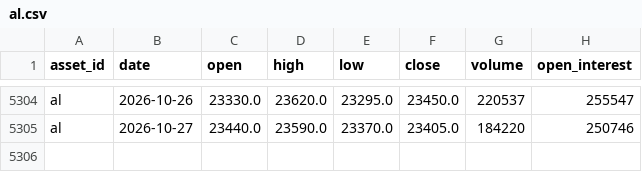
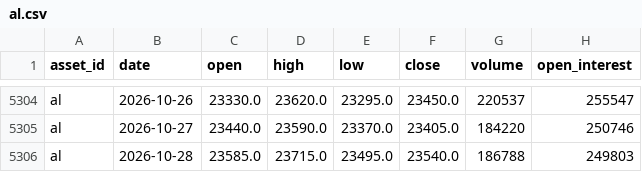
Before and after one commit to JunyiWu97/cross-asset-structure-monitor, a CSV file: data/history_public/al.csv, drawn as a sheet; only a part is shown, gaps mark what is left out.

```diff
--- a/data/history_public/al.csv
+++ b/data/history_public/al.csv
@@ -5305 +5305,2 @@ al,2026-10-26,23330.0,23620.0,23295.0,23450.0,220537,255547
 al,2026-10-27,23440.0,23590.0,23370.0,23405.0,184220,250746
+al,2026-10-28,23585.0,23715.0,23495.0,23540.0,186788,249803
```
Also changed, not shown: data/history_public/btc.csv, data/history_public/eth.csv, 23 other files.
